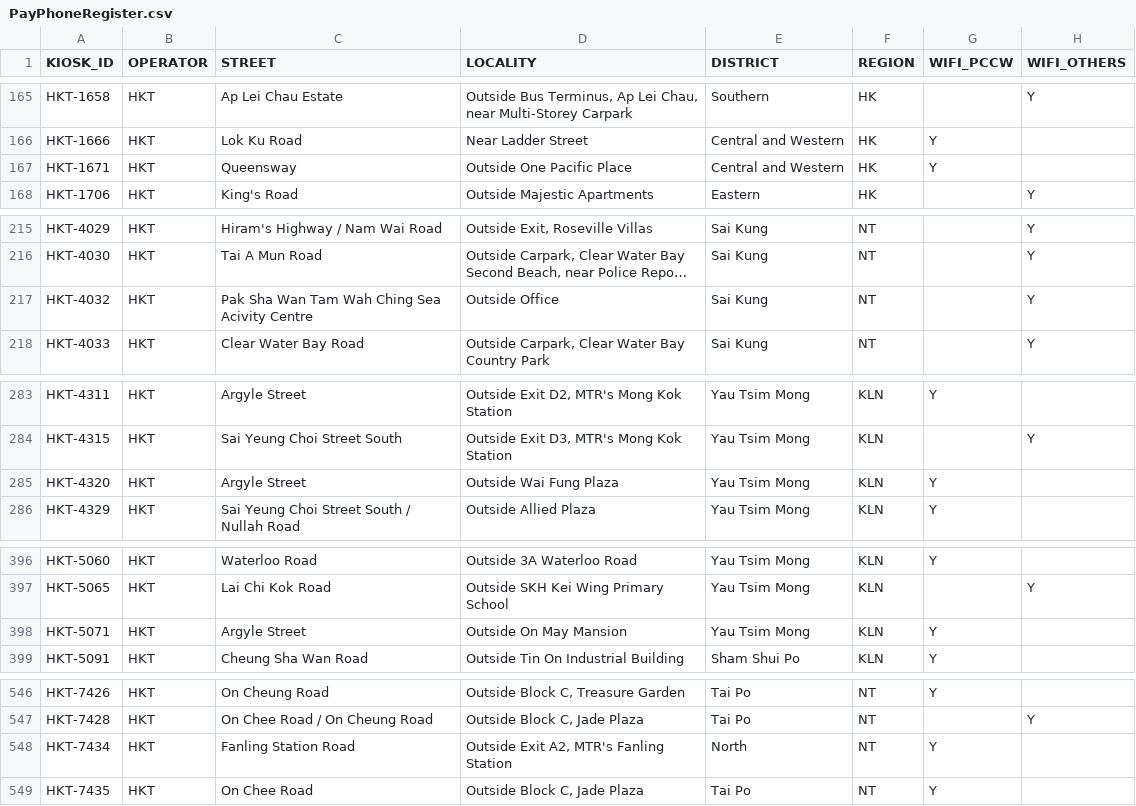
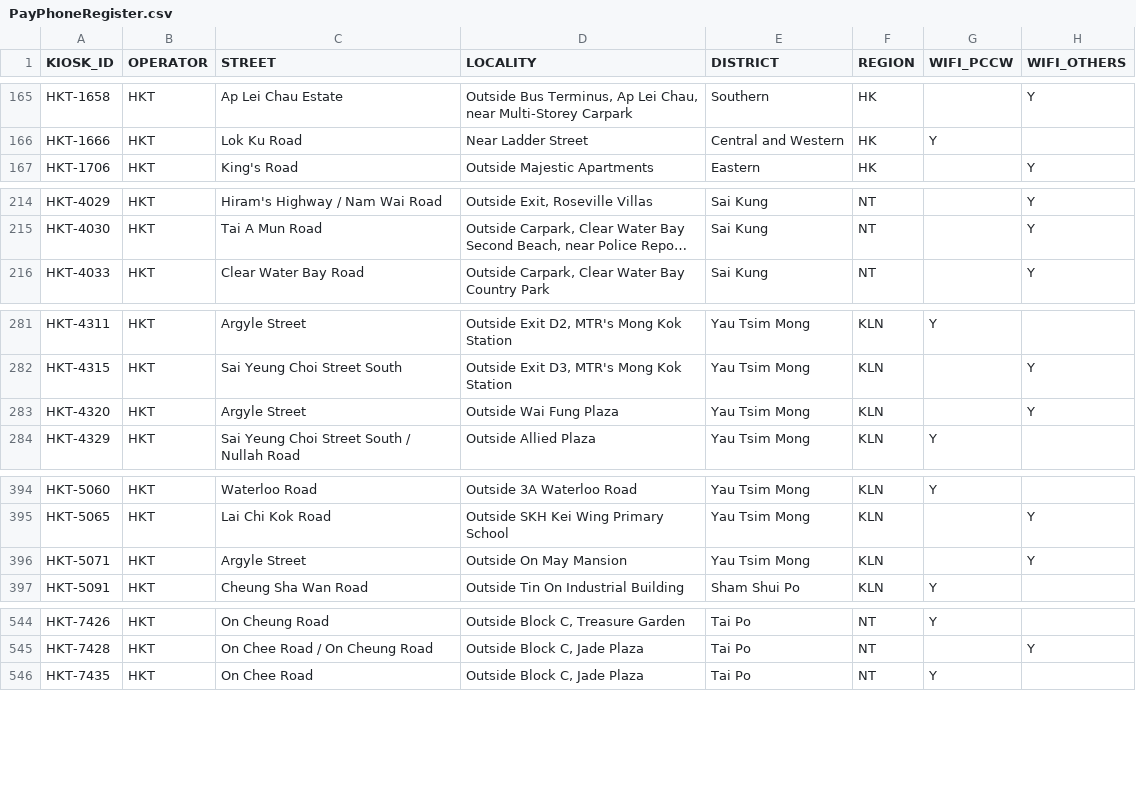
Before and after one commit to gfrmin/ofca-hk-data, a CSV file: PayPhoneRegister.csv, drawn as a sheet; only a part is shown, gaps mark what is left out; long unchanged cells end in …; removed rows and columns are numbered as before the commit, all else as after; the diff names each change by its address in the sheet, - before the commit and + after, or states it on an @@ line.

Commit message:
Flat: latest data (2022-08-25T07:31:08.842Z) {   "date": "2022-08-25T07:31:08.842Z",   "files": [     {       "name": "PayPhoneRegister.csv",       "deltaBytes": -253,       "source": "https://www.ofca.gov.hk/filemanager/ofca/common/datagovhk/PayPhoneRegister.csv"     }   ] }

```diff
--- a/PayPhoneRegister.csv
+++ b/PayPhoneRegister.csv
-row 167: HKT-1671 | HKT | Queensway | Outside One Pacific Place | Central and Western | HK | Y
-row 217: HKT-4032 | HKT | Pak Sha Wan Tam Wah Ching Sea Acivity Centre | Outside Office | Sai Kung | NT |  | Y
-G283 (WIFI_PCCW): Y
+G283 (WIFI_PCCW): (empty)
-H283 (WIFI_OTHERS): (empty)
+H283 (WIFI_OTHERS): Y
-G396 (WIFI_PCCW): Y
+G396 (WIFI_PCCW): (empty)
-H396 (WIFI_OTHERS): (empty)
+H396 (WIFI_OTHERS): Y
-row 548: HKT-7434 | HKT | Fanling Station Road | Outside Exit A2, MTR's Fanling Station | North | NT | Y
```
